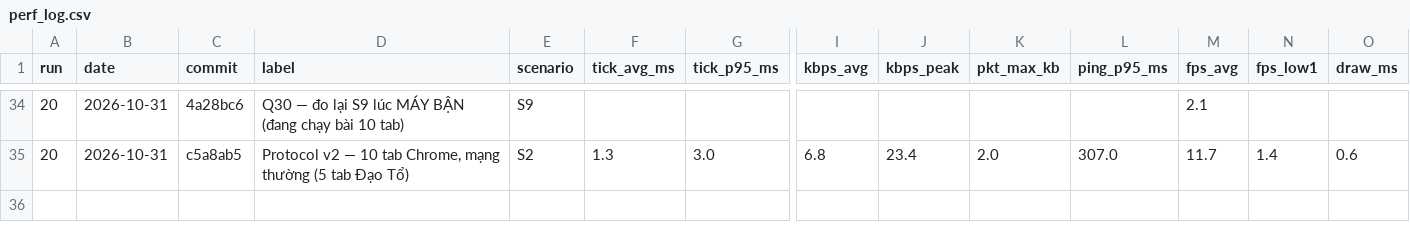
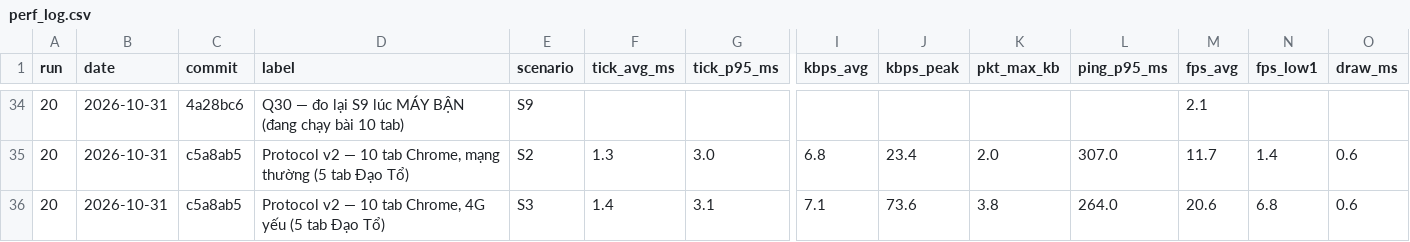
Before and after one commit to chinhhi102/bladeascend, a CSV file: docs/perf_log.csv, drawn as a sheet; only a part is shown, gaps mark what is left out; rows hold the shown columns only; the diff names each change by its address in the sheet, - before the commit and + after, or states it on an @@ line.

```diff
--- a/docs/perf_log.csv
+++ b/docs/perf_log.csv
+row 36: 20 | 2026-10-31 | c5a8ab5 | Protocol v2 — 10 tab Chrome, 4G yếu (5 tab Đạo Tổ) | S3 | 1.4 | 3.1 | 7.1 | 73.6 | 3.8 | 264.0 | 20.6 | 6.8 | 0.6
```
Also changed, not shown: 6 other files.
